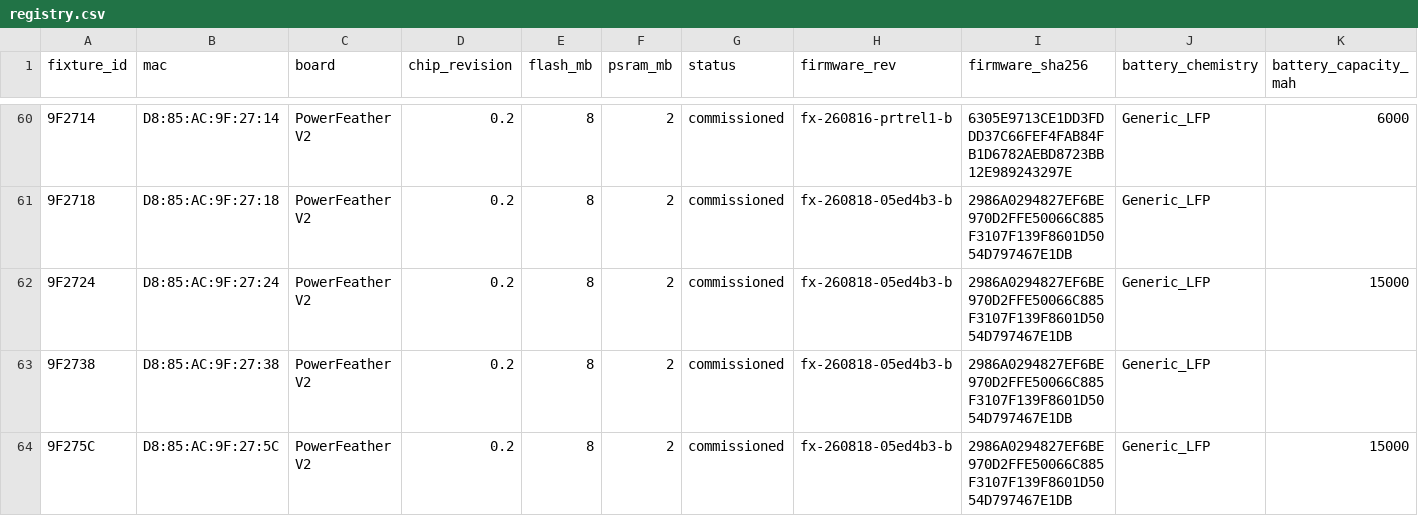
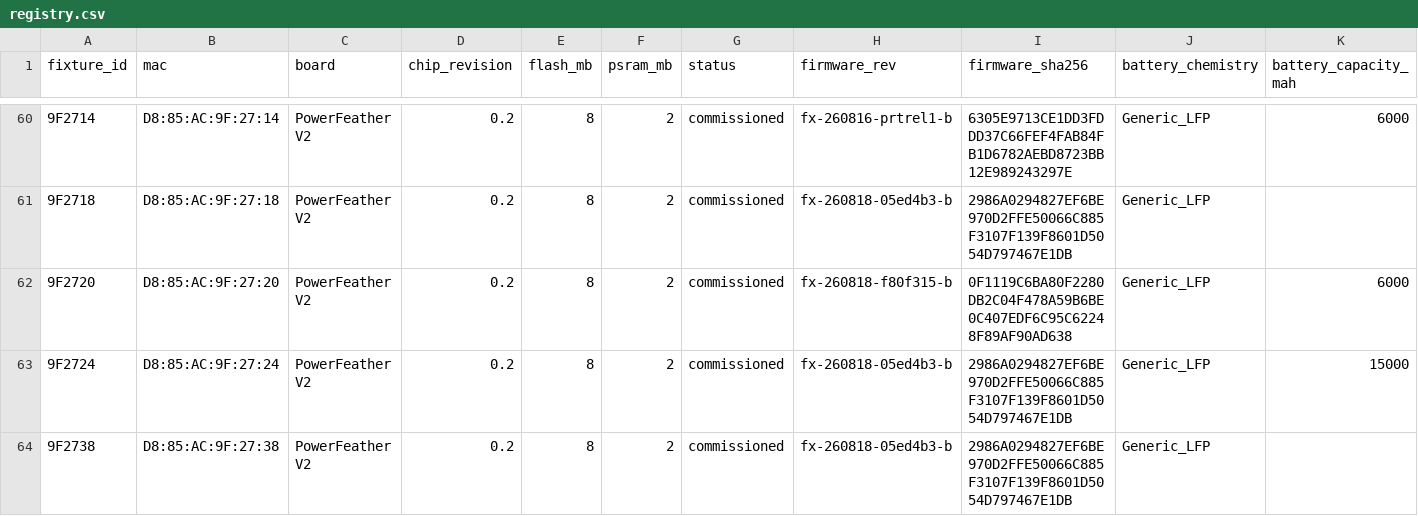
Before and after one commit to beneckart/resonance-lighting, a CSV file: ops/fleet/registry.csv, drawn as a sheet; only a part is shown, gaps mark what is left out; the shorter side is filled out with more unchanged rows; rows hold the shown columns only; the diff names each change by its address in the sheet, - before the commit and + after, or states it on an @@ line.

```diff
--- a/ops/fleet/registry.csv
+++ b/ops/fleet/registry.csv
+row 62: 9F2720 | D8:85:AC:9F:27:20 | PowerFeather V2 | 0.2 | 8 | 2 | commissioned | fx-260818-f80f315-b | 0F1119C6BA80F2280DB2C04F478A59B6BE0C407EDF6C95C62248F89AF90AD638 | Generic_LFP | 6000
```
Also changed, not shown: 4 other files.
